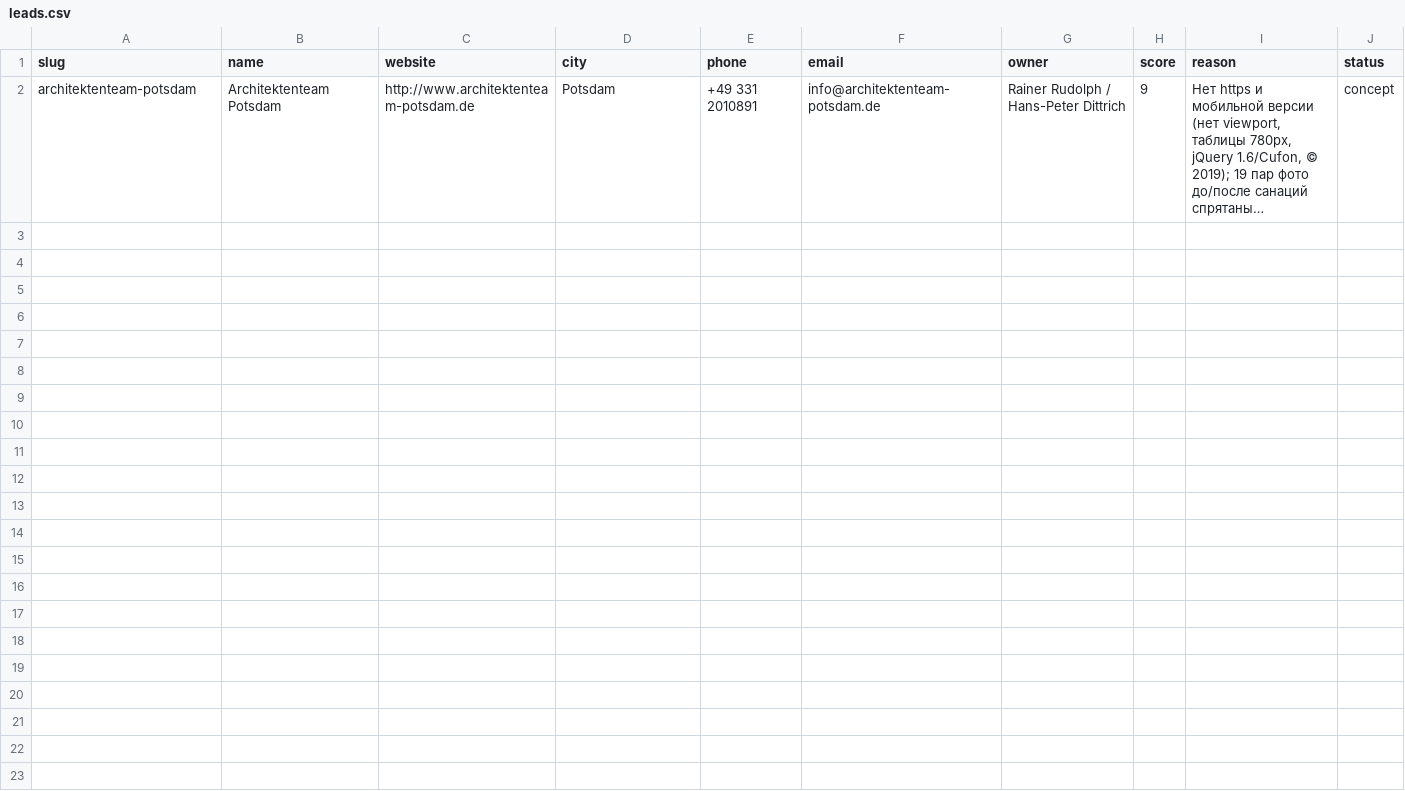
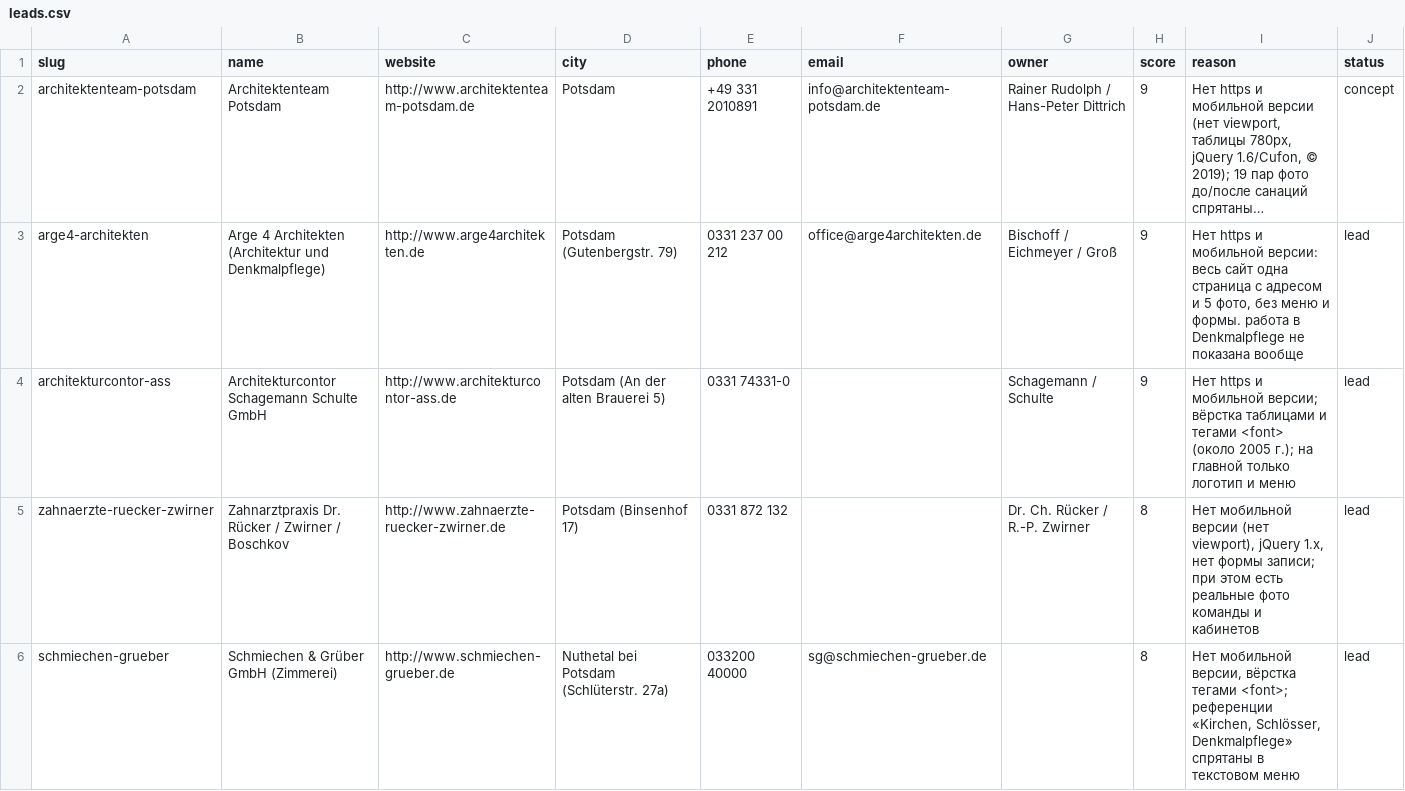
Before and after one commit to aik570/my-web-, a CSV file: leads.csv, drawn as a sheet; only a part is shown; long unchanged cells end in …; the diff covers the shown part only; the diff names each change by its address in the sheet, - before the commit and + after, or states it on an @@ line.

```diff
--- a/leads.csv
+++ b/leads.csv
+row 3: arge4-architekten | Arge 4 Architekten (Architektur und Denkmalpflege) | http://www.arge4architekten.de | Potsdam (Gutenbergstr. 79) | 0331 237 00 212 | office@arge4architekten.de | Bischoff / Eichmeyer / Groß | 9 | Нет https и мобильной версии: весь сайт одна страница с адресом и 5 фото, без меню и формы. работа в Denkmalpflege не показана вообще | lead
+row 4: architekturcontor-ass | Architekturcontor Schagemann Schulte GmbH | http://www.architekturcontor-ass.de | Potsdam (An der alten Brauerei 5) | 0331 74331-0 |  | Schagemann / Schulte | 9 | Нет https и мобильной версии; вёрстка таблицами и тегами <font> (около 2005 г.); на главной только логотип и меню | lead
+row 5: zahnaerzte-ruecker-zwirner | Zahnarztpraxis Dr. Rücker / Zwirner / Boschkov | http://www.zahnaerzte-ruecker-zwirner.de | Potsdam (Binsenhof 17) | 0331 872 132 |  | Dr. Ch. Rücker / R.-P. Zwirner | 8 | Нет мобильной версии (нет viewport), jQuery 1.x, нет формы записи; при этом есть реальные фото команды и кабинетов | lead
+row 6: schmiechen-grueber | Schmiechen & Grüber GmbH (Zimmerei) | http://www.schmiechen-grueber.de | Nuthetal bei Potsdam (Schlüterstr. 27a) | 033200 40000 | sg@schmiechen-grueber.de |  | 8 | Нет мобильной версии, вёрстка тегами <font>; референции «Kirchen, Schlösser, Denkmalpflege» спрятаны в текстовом меню | lead
```
Also changed, not shown: 4 added rows elsewhere in this file.
